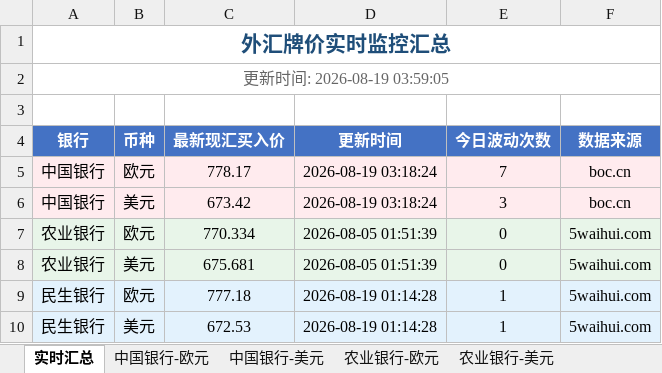
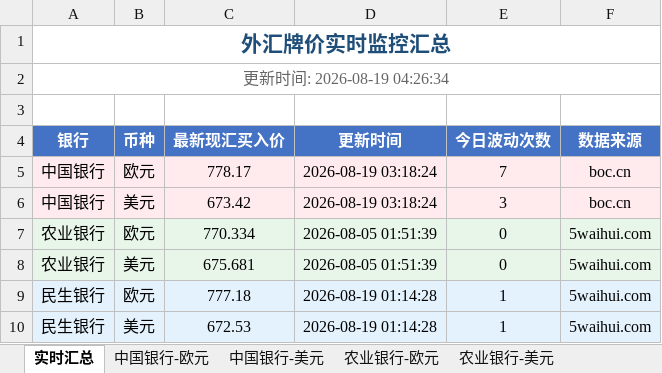
Before and after one commit to Randy985211/fx-rate-monitor, an Excel workbook: 外汇牌价监控数据.xlsx, sheet 实时汇总, drawn as a sheet; values as stored, in another font and other column widths than the file's, no borders; the diff names each change by its address in the sheet, - before the commit and + after, or states it on an @@ line.

```diff
--- a/外汇牌价监控数据.xlsx (sheet 实时汇总)
+++ b/外汇牌价监控数据.xlsx (sheet 实时汇总)
-A2 (银行): 更新时间: 2026-08-19 03:59:05
+A2 (银行): 更新时间: 2026-08-19 04:26:34
```
Also changed, not shown: 2 other files.
